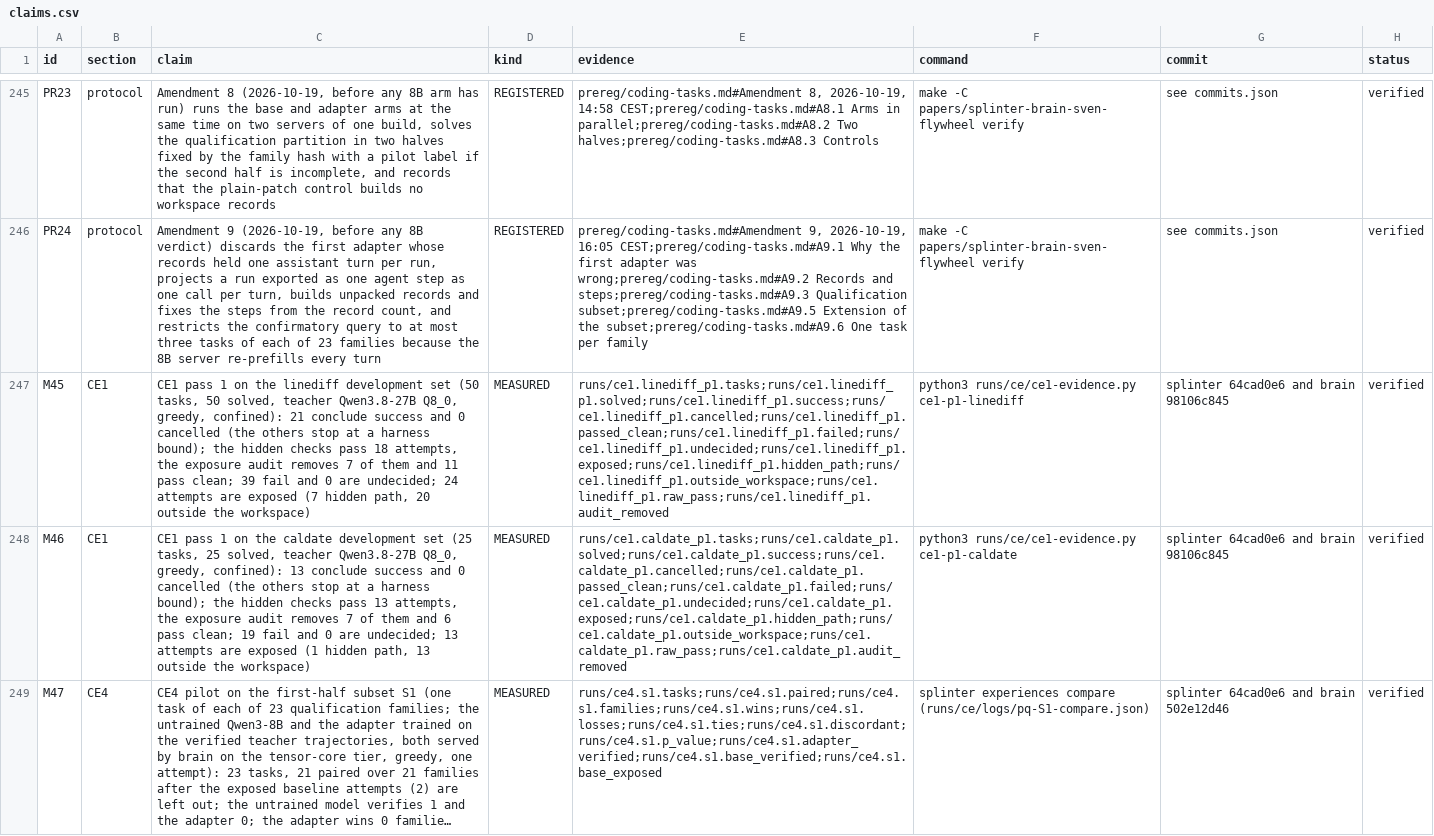
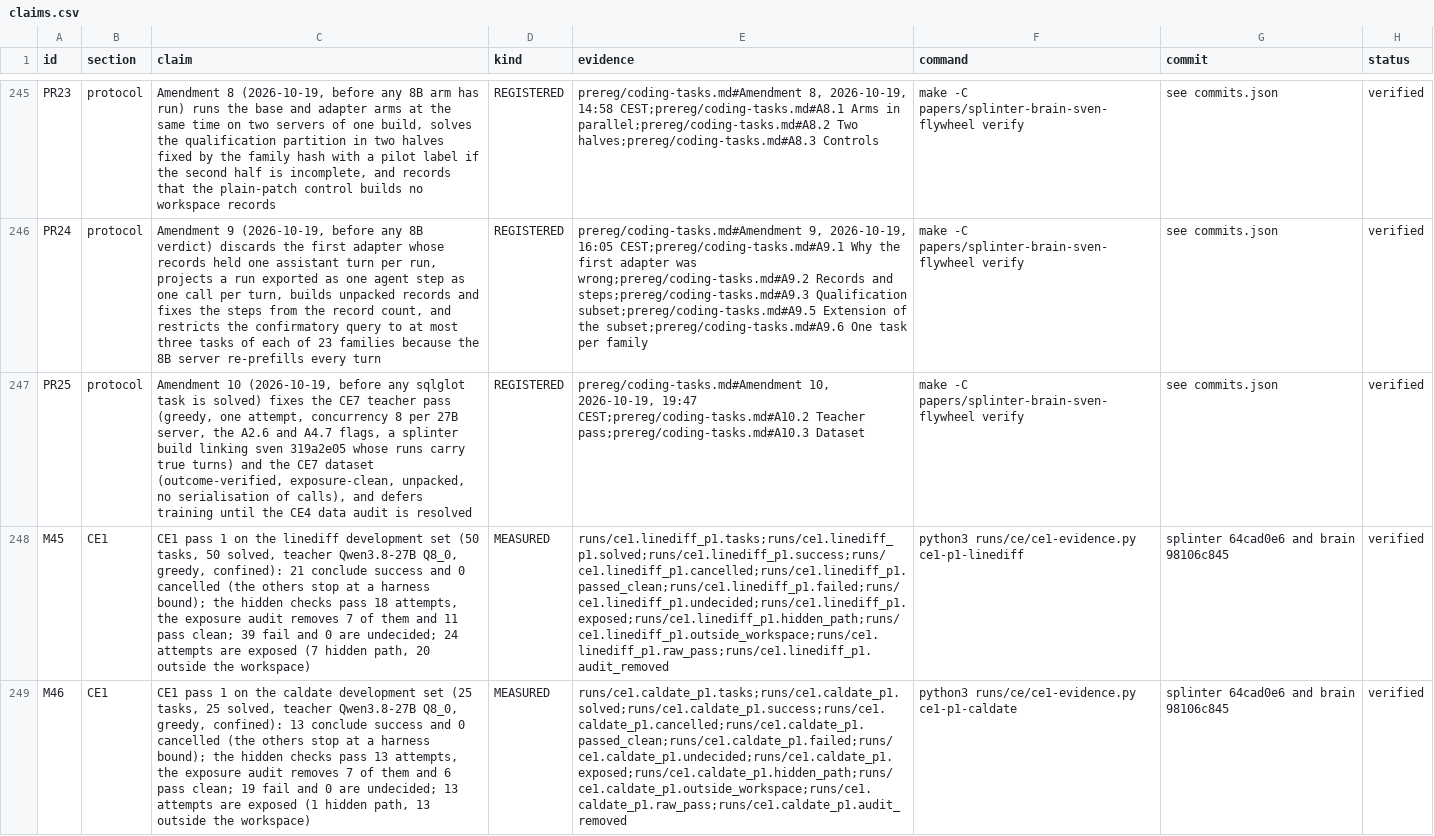
Before and after one commit to swedishembedded/splinter, a CSV file: papers/splinter-brain-sven-flywheel/data/claims.csv, drawn as a sheet; only a part is shown, gaps mark what is left out; the shorter side is filled out with more unchanged rows; long unchanged cells end in …; the diff names each change by its address in the sheet, - before the commit and + after, or states it on an @@ line.

Commit message:
papers: Amendment 10 fixes the CE7 teacher pass and dataset before any sqlglot task is solved

```diff
--- a/papers/splinter-brain-sven-flywheel/data/claims.csv
+++ b/papers/splinter-brain-sven-flywheel/data/claims.csv
+row 247: PR25 | protocol | Amendment 10 (2026-10-19, before any sqlglot task is solved) fixes the CE7 teacher pass (greedy, one attempt, concurrency 8 per 27B server, the A2.6 and A4.7 flags, a splinter build linking sven 319a2e05 whose runs carry true turns) and the CE7 dataset (outcome-verified, exposure-clean, unpacked, no serialisation of calls), and defers training until the CE4 data audit is resolved | REGISTERED | prereg/coding-tasks.md#Amendment 10, 2026-10-19, 19:47 CEST;prereg/coding-tasks.md#A10.2 Teacher pass;prereg/coding-tasks.md#A10.3 Dataset | make -C papers/splinter-brain-sven-flywheel verify | see commits.json | verified
```
Also changed, not shown: 2 other files.
